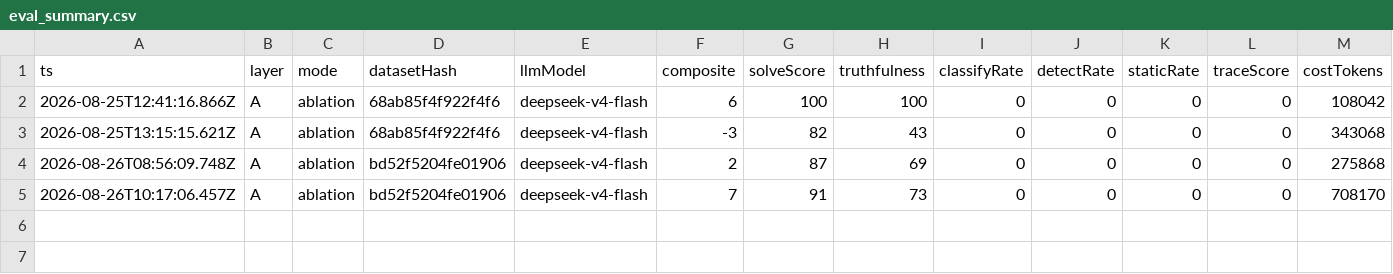
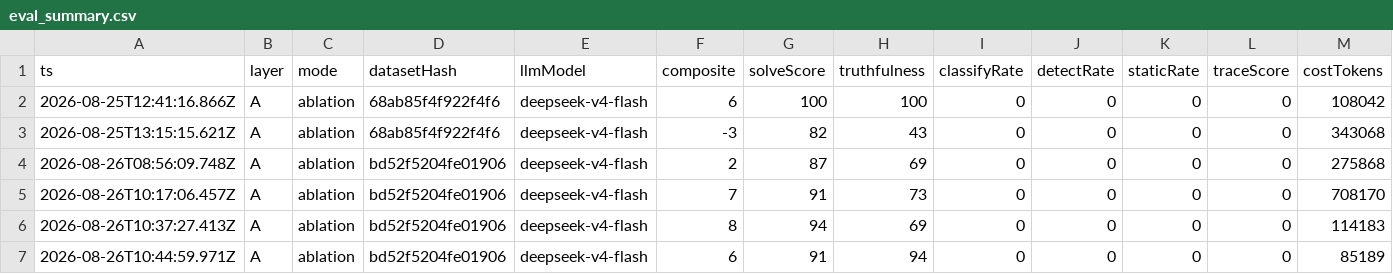
Before and after one commit to idontplaygenshinimpact/mashiro-desktop, a CSV file: benchmark/reports/eval_summary.csv, drawn as a sheet; only a part is shown; rows hold the shown columns only; the diff names each change by its address in the sheet, - before the commit and + after, or states it on an @@ line.

Commit message:
chore(eval): sample=4 降本验证报告入库（缓存命中重跑 32→24 调用）

```diff
--- a/benchmark/reports/eval_summary.csv
+++ b/benchmark/reports/eval_summary.csv
+row 6: 2026-08-26T10:37:27.413Z | A | ablation | bd52f5204fe01906 | deepseek-v4-flash | 8 | 94 | 69 | 0 | 0 | 0 | 0 | 114183
+row 7: 2026-08-26T10:44:59.971Z | A | ablation | bd52f5204fe01906 | deepseek-v4-flash | 6 | 91 | 94 | 0 | 0 | 0 | 0 | 85189
```
Also changed, not shown: 1 other file.
